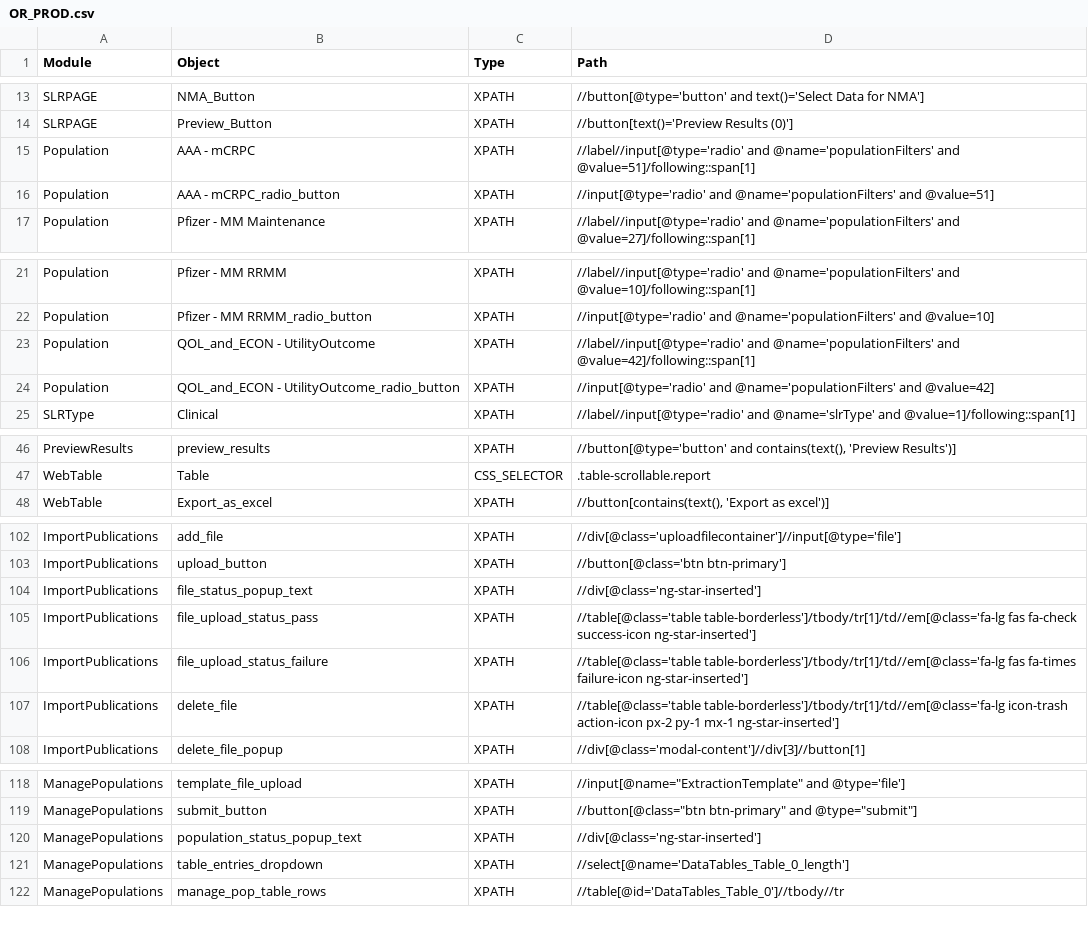
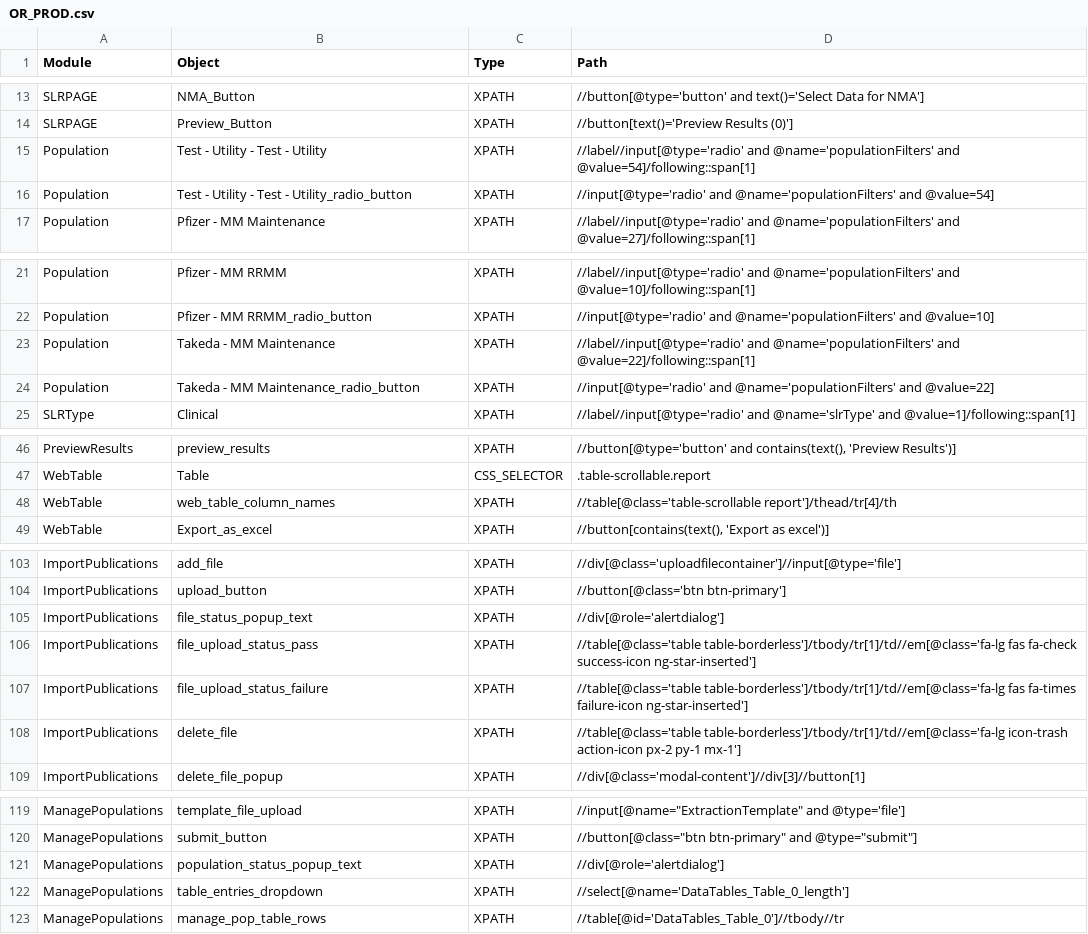
Before and after one commit to shilpasairam/shilpasairam, a CSV file: Configurations/OR_PROD.csv, drawn as a sheet; only a part is shown, gaps mark what is left out; the diff covers the shown part only.

Commit message:
Updating the test data for PROD environment

```diff
--- a/Configurations/OR_PROD.csv
+++ b/Configurations/OR_PROD.csv
@@ -14,4 +14,4 @@ SLRPAGE,NMA_Button,XPATH,//button[@type='button' and text()='Select Data for NMA
 SLRPAGE,Preview_Button,XPATH,//button[text()='Preview Results (0)']
-Population,AAA - mCRPC,XPATH,//label//input[@type='radio' and @name='populationFilters' and @value=51]/following::span[1]
-Population,AAA - mCRPC_radio_button,XPATH,//input[@type='radio' and @name='populationFilters' and @value=51]
+Population,Test - Utility - Test - Utility,XPATH,//label//input[@type='radio' and @name='populationFilters' and @value=54]/following::span[1]
+Population,Test - Utility - Test - Utility_radio_button,XPATH,//input[@type='radio' and @name='populationFilters' and @value=54]
 Population,Pfizer - MM Maintenance,XPATH,//label//input[@type='radio' and @name='populationFilters' and @value=27]/following::span[1]
@@ -22,4 +22,4 @@ Population,Pfizer - MM RRMM,XPATH,//label//input[@type='radio' and @name='popula
 Population,Pfizer - MM RRMM_radio_button,XPATH,//input[@type='radio' and @name='populationFilters' and @value=10]
-Population,QOL_and_ECON - UtilityOutcome,XPATH,//label//input[@type='radio' and @name='populationFilters' and @value=42]/following::span[1]
-Population,QOL_and_ECON - UtilityOutcome_radio_button,XPATH,//input[@type='radio' and @name='populationFilters' and @value=42]
+Population,Takeda - MM Maintenance,XPATH,//label//input[@type='radio' and @name='populationFilters' and @value=22]/following::span[1]
+Population,Takeda - MM Maintenance_radio_button,XPATH,//input[@type='radio' and @name='populationFilters' and @value=22]
 SLRType,Clinical,XPATH,//label//input[@type='radio' and @name='slrType' and @value=1]/following::span[1]
@@ -47,2 +47,3 @@ PreviewResults,preview_results,XPATH,"//button[@type='button' and contains(text(
 WebTable,Table,CSS_SELECTOR,.table-scrollable.report
+WebTable,web_table_column_names,XPATH,//table[@class='table-scrollable report']/thead/tr[4]/th
 WebTable,Export_as_excel,XPATH,"//button[contains(text(), 'Export as excel')]"
@@ -103,6 +104,6 @@ ImportPublications,add_file,XPATH,//div[@class='uploadfilecontainer']//input[@ty
 ImportPublications,upload_button,XPATH,//button[@class='btn btn-primary']
-ImportPublications,file_status_popup_text,XPATH,//div[@class='ng-star-inserted']
+ImportPublications,file_status_popup_text,XPATH,//div[@role='alertdialog']
 ImportPublications,file_upload_status_pass,XPATH,//table[@class='table table-borderless']/tbody/tr[1]/td//em[@class='fa-lg fas fa-check success-icon ng-star-inserted']
 ImportPublications,file_upload_status_failure,XPATH,//table[@class='table table-borderless']/tbody/tr[1]/td//em[@class='fa-lg fas fa-times failure-icon ng-star-inserted']
-ImportPublications,delete_file,XPATH,//table[@class='table table-borderless']/tbody/tr[1]/td//em[@class='fa-lg icon-trash action-icon px-2 py-1 mx-1 ng-star-inserted']
+ImportPublications,delete_file,XPATH,//table[@class='table table-borderless']/tbody/tr[1]/td//em[@class='fa-lg icon-trash action-icon px-2 py-1 mx-1']
 ImportPublications,delete_file_popup,XPATH,//div[@class='modal-content']//div[3]//button[1]
@@ -119,3 +120,3 @@ ManagePopulations,template_file_upload,XPATH,"//input[@name=""ExtractionTemplate
 ManagePopulations,submit_button,XPATH,"//button[@class=""btn btn-primary"" and @type=""submit""]"
-ManagePopulations,population_status_popup_text,XPATH,//div[@class='ng-star-inserted']
+ManagePopulations,population_status_popup_text,XPATH,//div[@role='alertdialog']
 ManagePopulations,table_entries_dropdown,XPATH,//select[@name='DataTables_Table_0_length']
```
Also changed, not shown: 5 edited cells elsewhere in this file, 12 other files.
